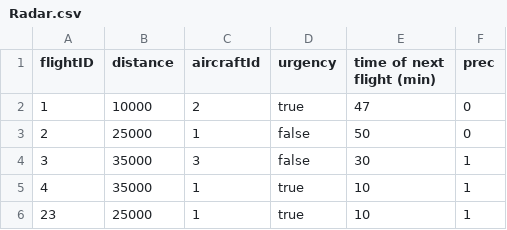
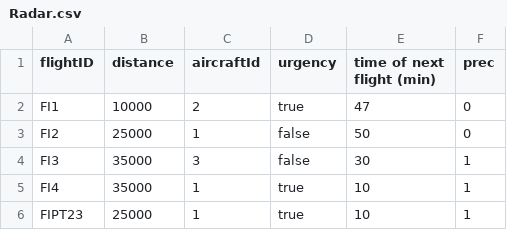
Before and after one commit to CowTard/Air-Scheduling, a CSV file: AirScheduling/Data/Airport1/Radar.csv, drawn as a sheet.

```diff
--- a/AirScheduling/Data/Airport1/Radar.csv
+++ b/AirScheduling/Data/Airport1/Radar.csv
@@ -1,6 +1,6 @@
 flightID, distance, aircraftId, urgency, time of next flight (min), prec
-1, 10000, 2, true, 47, 0
-2, 25000, 1, false, 50, 0
-3, 35000, 3, false, 30, 1
-4, 35000, 1, true, 10, 1
-23, 25000, 1, true, 10, 1
+FI1, 10000, 2, true, 47, 0
+FI2, 25000, 1, false, 50, 0
+FI3, 35000, 3, false, 30, 1
+FI4, 35000, 1, true, 10, 1
+FIPT23, 25000, 1, true, 10, 1
```
Also changed, not shown: 5 other files.
